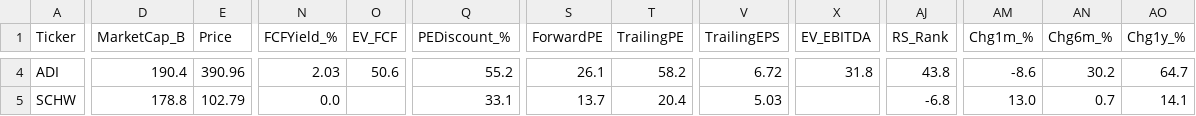
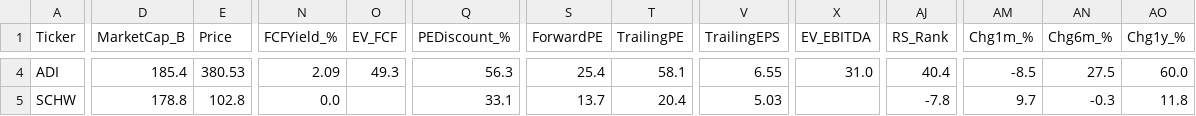
Before and after one commit to dabdi7786-blip/screener-bot, a CSV file: screener1_results.csv, drawn as a sheet; only a part is shown, gaps mark what is left out; the diff covers the shown part only; the diff names each change by its address in the sheet, - before the commit and + after, or states it on an @@ line.

```diff
--- a/screener1_results.csv
+++ b/screener1_results.csv
-D4 (MarketCap_B): 190.4
+D4 (MarketCap_B): 185.4
-E4 (Price): 390.96
+E4 (Price): 380.53
-N4 (FCFYield_%): 2.03
+N4 (FCFYield_%): 2.09
-O4 (EV_FCF): 50.6
+O4 (EV_FCF): 49.3
-Q4 (PEDiscount_%): 55.2
+Q4 (PEDiscount_%): 56.3
-S4 (ForwardPE): 26.1
+S4 (ForwardPE): 25.4
-T4 (TrailingPE): 58.2
+T4 (TrailingPE): 58.1
-V4 (TrailingEPS): 6.72
+V4 (TrailingEPS): 6.55
-X4 (EV_EBITDA): 31.8
+X4 (EV_EBITDA): 31.0
-AJ4 (RS_Rank): 43.8
+AJ4 (RS_Rank): 40.4
-AM4 (Chg1m_%): -8.6
+AM4 (Chg1m_%): -8.5
-AN4 (Chg6m_%): 30.2
+AN4 (Chg6m_%): 27.5
-AO4 (Chg1y_%): 64.7
+AO4 (Chg1y_%): 60.0
-E5 (Price): 102.79
+E5 (Price): 102.8
-AJ5 (RS_Rank): -6.8
+AJ5 (RS_Rank): -7.8
-AM5 (Chg1m_%): 13.0
+AM5 (Chg1m_%): 9.7
-AN5 (Chg6m_%): 0.7
+AN5 (Chg6m_%): -0.3
-AO5 (Chg1y_%): 14.1
+AO5 (Chg1y_%): 11.8
```
Also changed, not shown: 121 edited cells elsewhere in this file, screener2_results.csv, screener3_results.csv, 2 other files.
